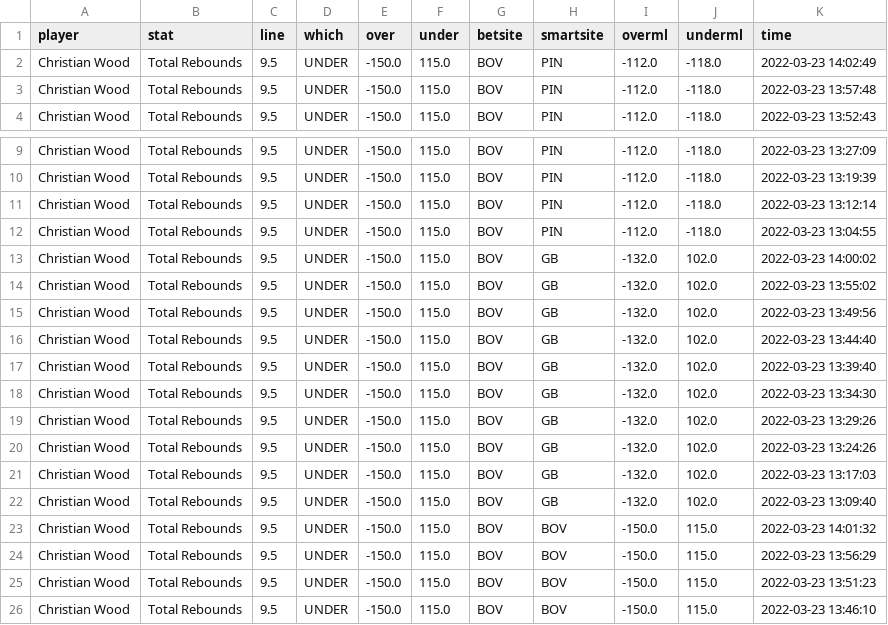
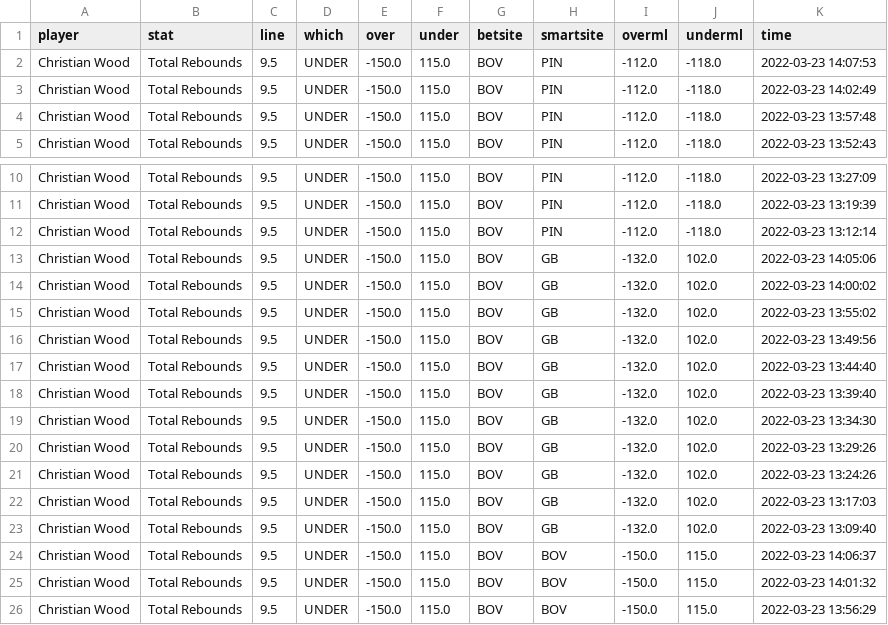
Before and after one commit to BShim92/Public, a CSV file: NBAPropsHistory.csv, drawn as a sheet; only a part is shown, gaps mark what is left out; the shorter side is filled out with more unchanged rows.

```diff
--- a/NBAPropsHistory.csv
+++ b/NBAPropsHistory.csv
@@ -1,2 +1,3 @@
 player,stat,line,which,over,under,betsite,smartsite,overml,underml,time
+Christian Wood,Total Rebounds,9.5,UNDER,-150.0,115.0,BOV,PIN,-112.0,-118.0,2022-03-23 14:07:53
 Christian Wood,Total Rebounds,9.5,UNDER,-150.0,115.0,BOV,PIN,-112.0,-118.0,2022-03-23 14:02:49
@@ -11,3 +12,3 @@ Christian Wood,Total Rebounds,9.5,UNDER,-150.0,115.0,BOV,PIN,-112.0,-118.0,2022-
 Christian Wood,Total Rebounds,9.5,UNDER,-150.0,115.0,BOV,PIN,-112.0,-118.0,2022-03-23 13:12:14
-Christian Wood,Total Rebounds,9.5,UNDER,-150.0,115.0,BOV,PIN,-112.0,-118.0,2022-03-23 13:04:55
+Christian Wood,Total Rebounds,9.5,UNDER,-150.0,115.0,BOV,GB,-132.0,102.0,2022-03-23 14:05:06
 Christian Wood,Total Rebounds,9.5,UNDER,-150.0,115.0,BOV,GB,-132.0,102.0,2022-03-23 14:00:02
@@ -22,2 +23,3 @@ Christian Wood,Total Rebounds,9.5,UNDER,-150.0,115.0,BOV,GB,-132.0,102.0,2022-03
 Christian Wood,Total Rebounds,9.5,UNDER,-150.0,115.0,BOV,GB,-132.0,102.0,2022-03-23 13:09:40
+Christian Wood,Total Rebounds,9.5,UNDER,-150.0,115.0,BOV,BOV,-150.0,115.0,2022-03-23 14:06:37
 Christian Wood,Total Rebounds,9.5,UNDER,-150.0,115.0,BOV,BOV,-150.0,115.0,2022-03-23 14:01:32
```
Also changed, not shown: NBAProps.csv, NBAPropsHistory_NoDupe.csv.
